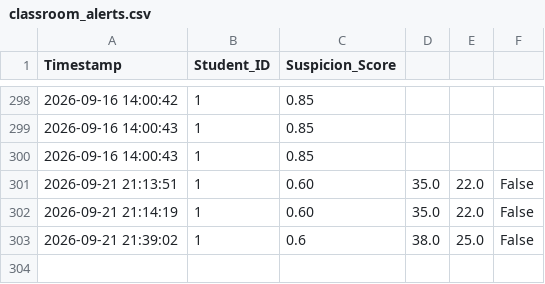
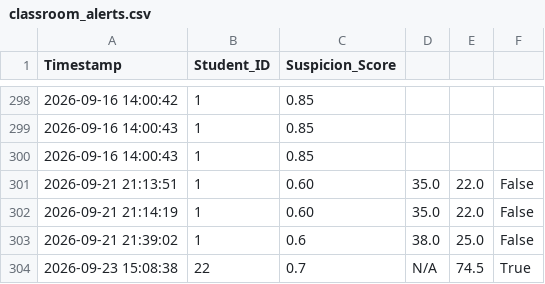
Before and after one commit to TenengFaith/Classroom-monitoring-and-alarm-system, a CSV file: classroom_alerts.csv, drawn as a sheet; only a part is shown, gaps mark what is left out.

```diff
--- a/classroom_alerts.csv
+++ b/classroom_alerts.csv
@@ -303 +303,2 @@ Timestamp,Student_ID,Suspicion_Score
 2026-09-21 21:39:02,1,0.6,38.0,25.0,False
+2026-09-23 15:08:38,22,0.7,N/A,74.5,True
```
Also changed, not shown: 33 other files.
